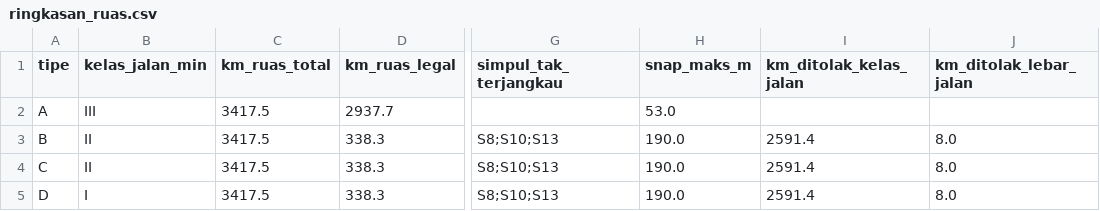
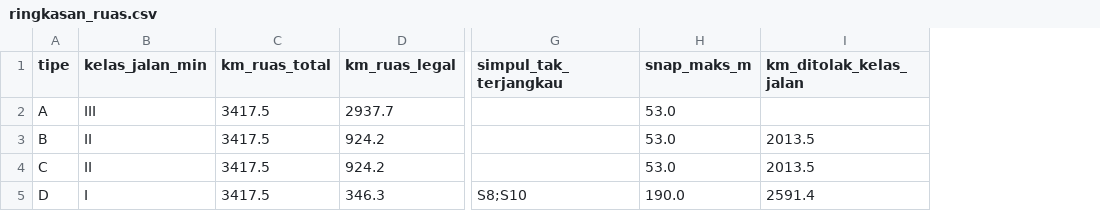
Before and after one commit to asw09zoom-netizen/smartroute-bbm, a CSV file: data/osm/ringkasan_ruas.csv, drawn as a sheet; only a part is shown, gaps mark what is left out; the diff names each change by its address in the sheet, - before the commit and + after, or states it on an @@ line.

```diff
--- a/data/osm/ringkasan_ruas.csv
+++ b/data/osm/ringkasan_ruas.csv
-column J (km_ditolak_lebar_jalan), rows 3-5: all 8.0
-D3:D4 (km_ruas_legal): 338.3
+D3:D4 (km_ruas_legal): 924.2
-G3:G4 (simpul_tak_terjangkau): S8;S10;S13
+G3:G4 (simpul_tak_terjangkau): (empty)
-H3:H4 (snap_maks_m): 190.0
+H3:H4 (snap_maks_m): 53.0
-I3:I4 (km_ditolak_kelas_jalan): 2591.4
+I3:I4 (km_ditolak_kelas_jalan): 2013.5
-D5 (km_ruas_legal): 338.3
+D5 (km_ruas_legal): 346.3
-G5 (simpul_tak_terjangkau): S8;S10;S13
+G5 (simpul_tak_terjangkau): S8;S10
```
Also changed, not shown: data/jarak_jalan_osm.csv, data/osm_jalan.csv, 3 other files.
